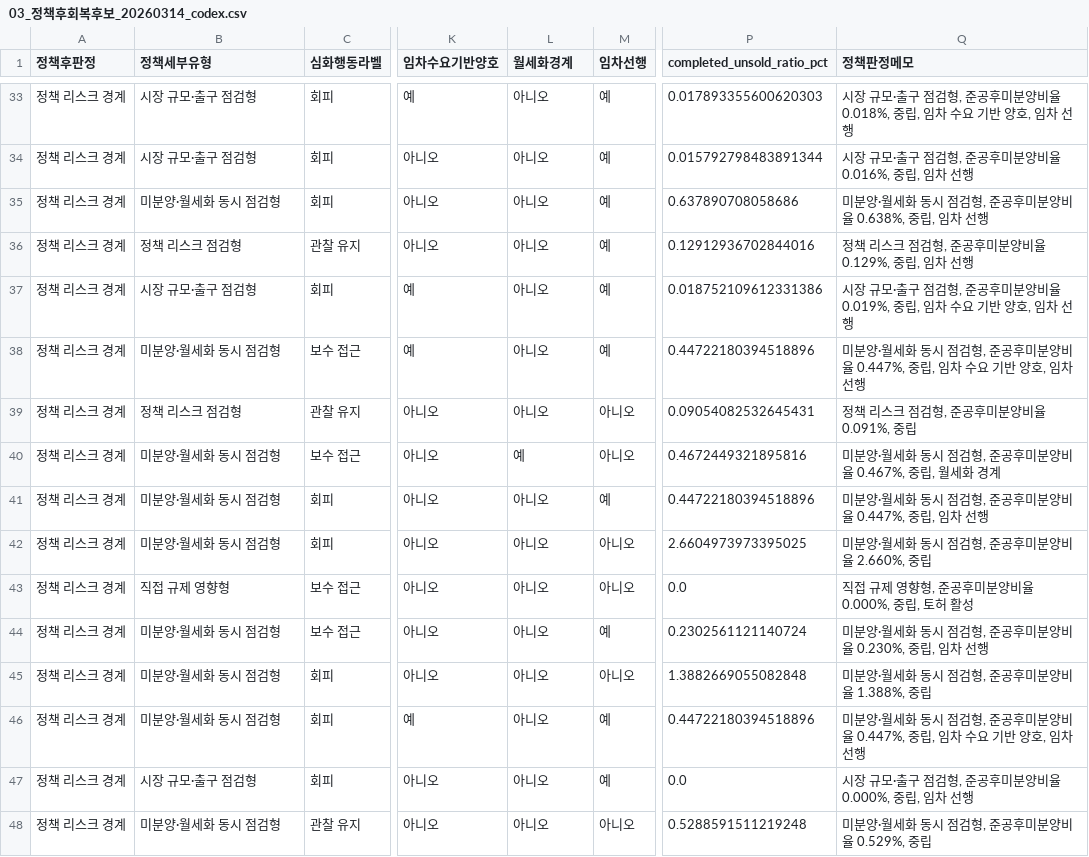
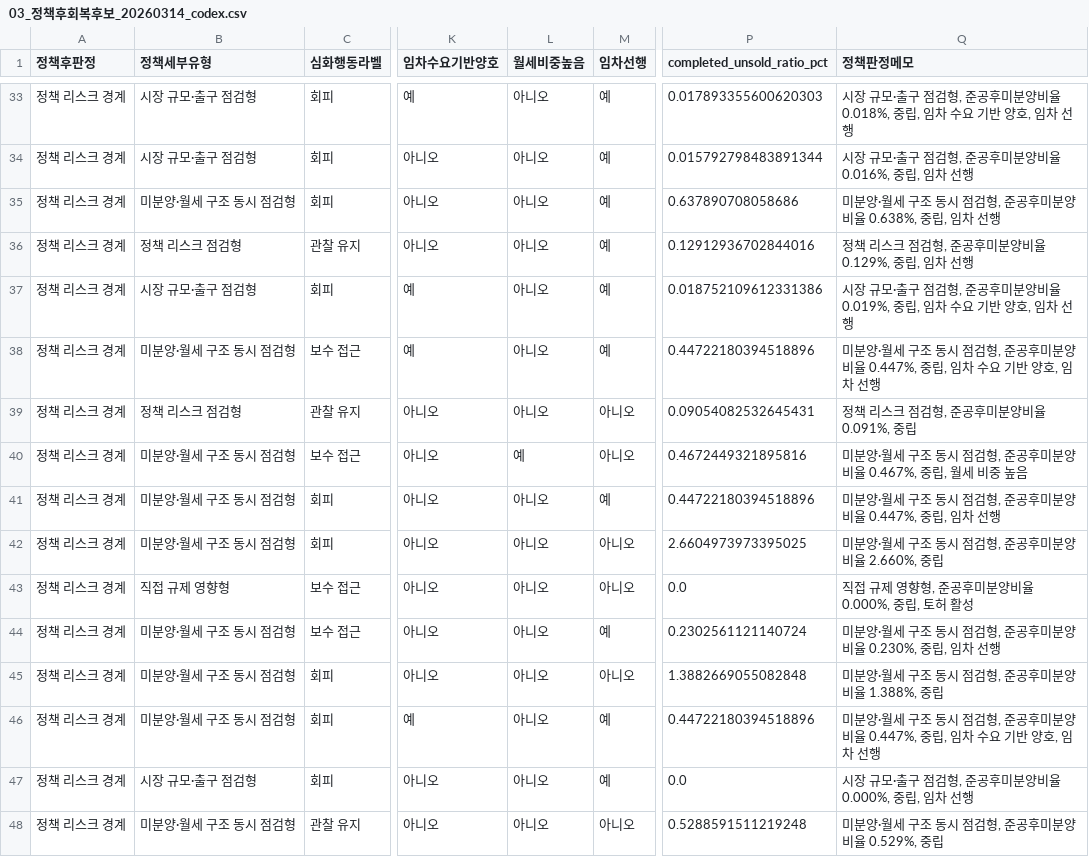
Before and after one commit to foodie-repository/APT-Price-Pattern, a CSV file: 04_결과/01_리포트_codex/03_정책영향/03_정책후회복후보_20260314_codex.csv, drawn as a sheet; only a part is shown, gaps mark what is left out; the diff covers the shown part only; the diff names each change by its address in the sheet, - before the commit and + after, or states it on an @@ line.

```diff
--- a/04_결과/01_리포트_codex/03_정책영향/03_정책후회복후보_20260314_codex.csv
+++ b/04_결과/01_리포트_codex/03_정책영향/03_정책후회복후보_20260314_codex.csv
-L1: 월세화경계
+L1: 월세비중높음
-B35 (정책세부유형): 미분양·월세화 동시 점검형
+B35 (정책세부유형): 미분양·월세 구조 동시 점검형
-Q35 (정책판정메모): 미분양·월세화 동시 점검형, 준공후미분양비율 0.638%, 중립, 임차 선행
+Q35 (정책판정메모): 미분양·월세 구조 동시 점검형, 준공후미분양비율 0.638%, 중립, 임차 선행
-B38 (정책세부유형): 미분양·월세화 동시 점검형
+B38 (정책세부유형): 미분양·월세 구조 동시 점검형
-Q38 (정책판정메모): …양·월세화 동시…
+Q38 (정책판정메모): …양·월세 구조 동시…
-B40:B42 (정책세부유형): 미분양·월세화 동시 점검형
+B40:B42 (정책세부유형): 미분양·월세 구조 동시 점검형
-Q40 (정책판정메모): 미분양·월세화 동시 점검형, 준공후미분양비율 0.467%, 중립, 월세화 경계
+Q40 (정책판정메모): 미분양·월세 구조 동시 점검형, 준공후미분양비율 0.467%, 중립, 월세 비중 높음
-Q41 (정책판정메모): 미분양·월세화 동시 점검형, 준공후미분양비율 0.447%, 중립, 임차 선행
+Q41 (정책판정메모): 미분양·월세 구조 동시 점검형, 준공후미분양비율 0.447%, 중립, 임차 선행
-Q42 (정책판정메모): 미분양·월세화 동시 점검형, 준공후미분양비율 2.660%, 중립
+Q42 (정책판정메모): 미분양·월세 구조 동시 점검형, 준공후미분양비율 2.660%, 중립
-B44:B46 (정책세부유형): 미분양·월세화 동시 점검형
+B44:B46 (정책세부유형): 미분양·월세 구조 동시 점검형
-Q44 (정책판정메모): 미분양·월세화 동시 점검형, 준공후미분양비율 0.230%, 중립, 임차 선행
+Q44 (정책판정메모): 미분양·월세 구조 동시 점검형, 준공후미분양비율 0.230%, 중립, 임차 선행
-Q45 (정책판정메모): 미분양·월세화 동시 점검형, 준공후미분양비율 1.388%, 중립
+Q45 (정책판정메모): 미분양·월세 구조 동시 점검형, 준공후미분양비율 1.388%, 중립
-Q46 (정책판정메모): …양·월세화 동시…
+Q46 (정책판정메모): …양·월세 구조 동시…
-B48 (정책세부유형): 미분양·월세화 동시 점검형
+B48 (정책세부유형): 미분양·월세 구조 동시 점검형
-Q48 (정책판정메모): 미분양·월세화 동시 점검형, 준공후미분양비율 0.529%, 중립
+Q48 (정책판정메모): 미분양·월세 구조 동시 점검형, 준공후미분양비율 0.529%, 중립
```
Also changed, not shown: 179 edited cells elsewhere in this file, 04_결과/01_리포트_codex/02_임차시장/02_임차시장_권역별유형요약_20260314_codex.csv, 04_결과/01_리포트_codex/02_임차시장/02_임차시장_시도별유형요약_20260314_codex.csv, 26 other files.
